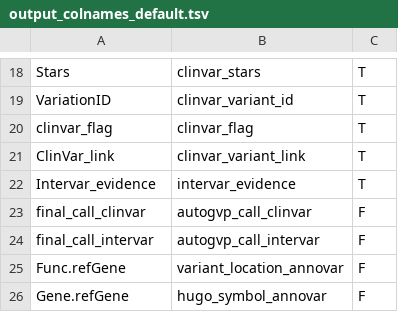
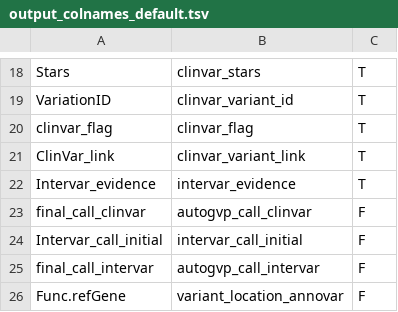
Before and after one commit to diskin-lab-chop/AutoGVP, a TSV file: data/output_colnames_default.tsv, drawn as a sheet; only a part is shown, gaps mark what is left out; the shorter side is filled out with more unchanged rows; the diff names each change by its address in the sheet, - before the commit and + after, or states it on an @@ line.

```diff
--- a/data/output_colnames_default.tsv
+++ b/data/output_colnames_default.tsv
+row 24: Intervar_call_initial | intervar_call_initial | F
```
Also changed, not shown: 5 other files.
